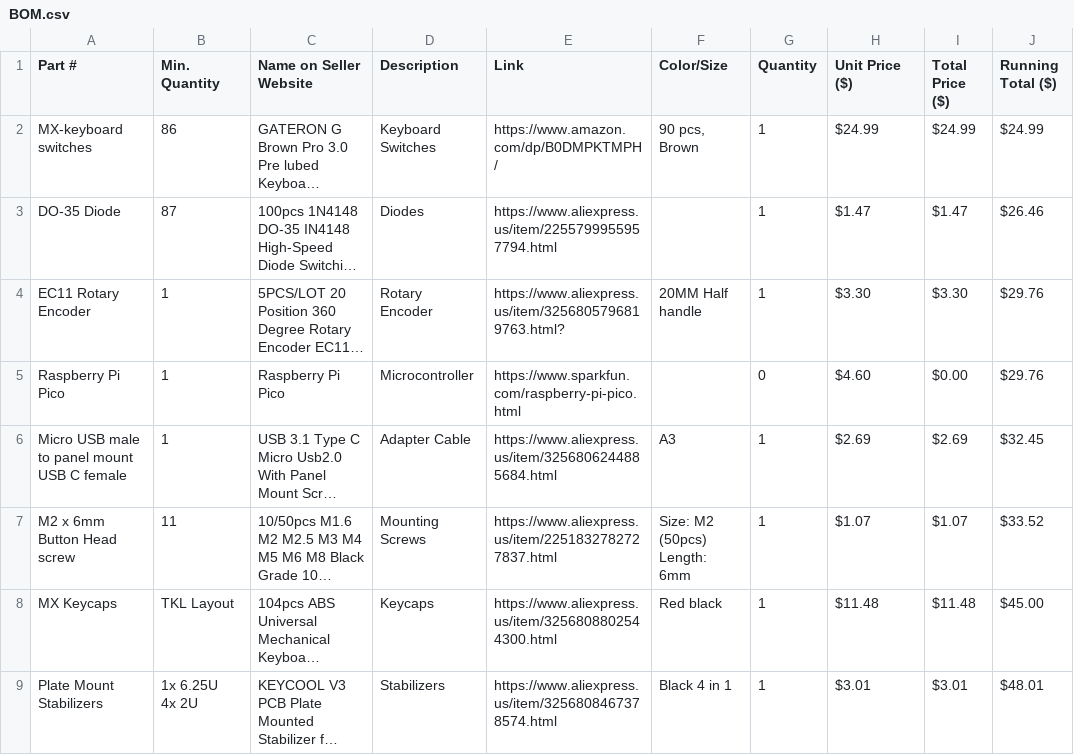
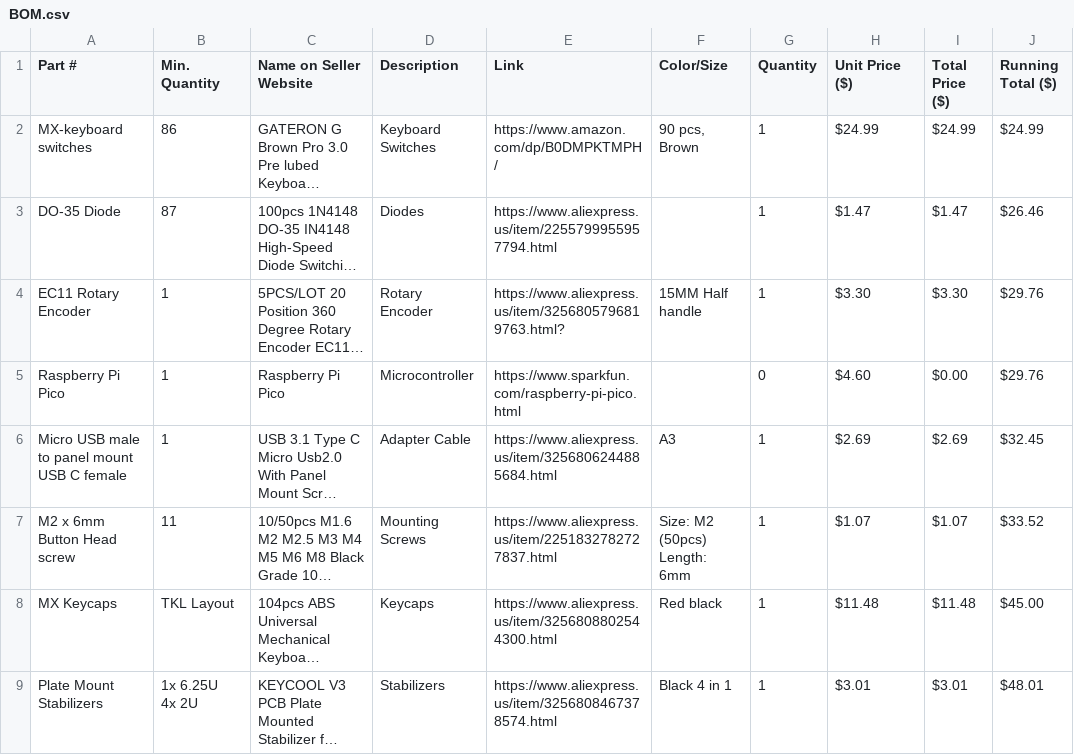
Before and after one commit to winnand/winnand-tkl-board, a CSV file: BOM.csv, drawn as a sheet; only a part is shown; long unchanged cells end in …; the diff names each change by its address in the sheet, - before the commit and + after, or states it on an @@ line.

```diff
--- a/BOM.csv
+++ b/BOM.csv
-F4 (Color/Size): 20MM Half handle
+F4 (Color/Size): 15MM Half handle
```
Also changed, not shown: 1 other file.
